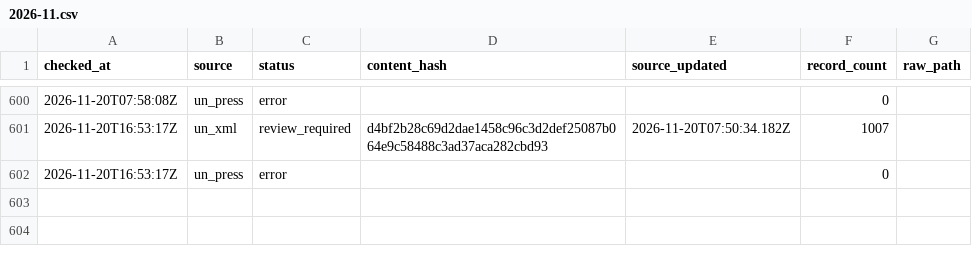
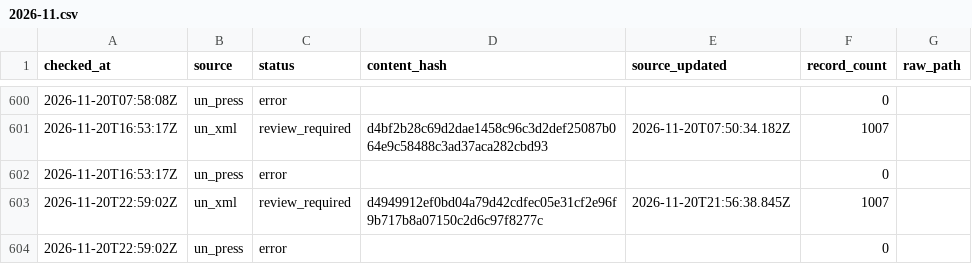
Before and after one commit to kenmizunokuro/sanctions-watch, a CSV file: data/heartbeat/2026-11.csv, drawn as a sheet; only a part is shown, gaps mark what is left out.

```diff
--- a/data/heartbeat/2026-11.csv
+++ b/data/heartbeat/2026-11.csv
@@ -602 +602,3 @@ checked_at,source,status,content_hash,source_updated,record_count,raw_path
 2026-11-20T16:53:17Z,un_press,error,,,0,
+2026-11-20T22:59:02Z,un_xml,review_required,d4949912ef0bd04a79d42cdfec05e31cf2e96f9b717b8a07150c2d6c97f8277c,2026-11-20T21:56:38.845Z,1007,
+2026-11-20T22:59:02Z,un_press,error,,,0,
```
Also changed, not shown: data/dashboard/status.csv, data/dashboard/un_reviews.csv, 7 other files.
